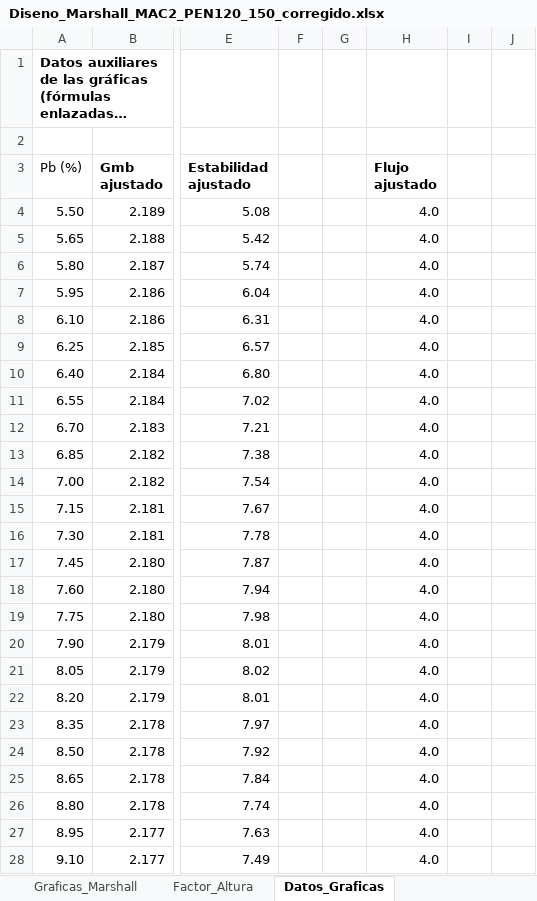
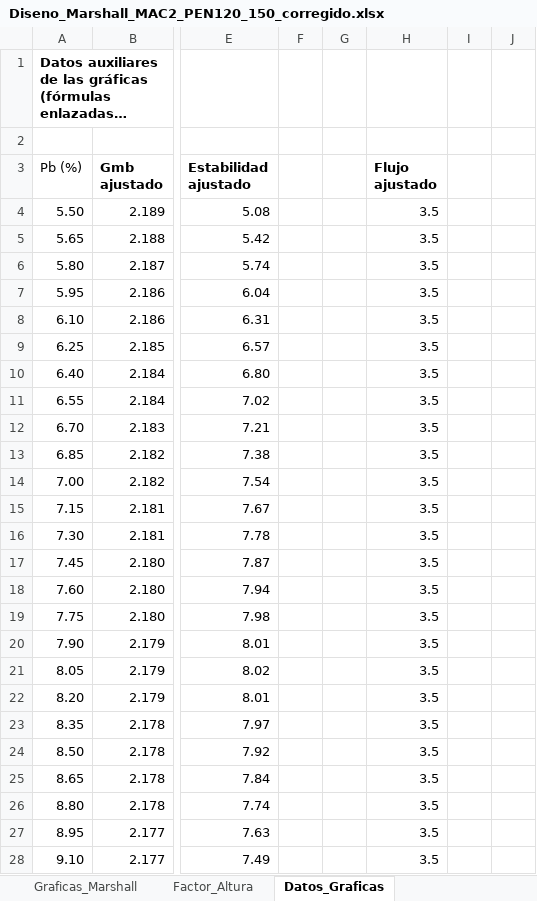
Before and after one commit to HespinozaB/Reporte-Interferencias-1, an Excel workbook: marshall/Diseno_Marshall_MAC2_PEN120_150_corregido.xlsx, sheet Datos_Graficas, drawn as a sheet; only a part is shown, gaps mark what is left out; long unchanged cells end in …; values as stored, in another font and other column widths than the file's, no borders; the diff covers the shown part only; the diff names each change by its address in the sheet, - before the commit and + after, or states it on an @@ line.

```diff
--- a/marshall/Diseno_Marshall_MAC2_PEN120_150_corregido.xlsx (sheet Datos_Graficas)
+++ b/marshall/Diseno_Marshall_MAC2_PEN120_150_corregido.xlsx (sheet Datos_Graficas)
-H4:H28 (Flujo ajustado): 4.0
+H4:H28 (Flujo ajustado): 3.5
```
Also changed, not shown: 8 edited cells elsewhere in this sheet, sheet Diseno_Marshall, sheet Graficas_Marshall, charts or pictures, 1 other file.
